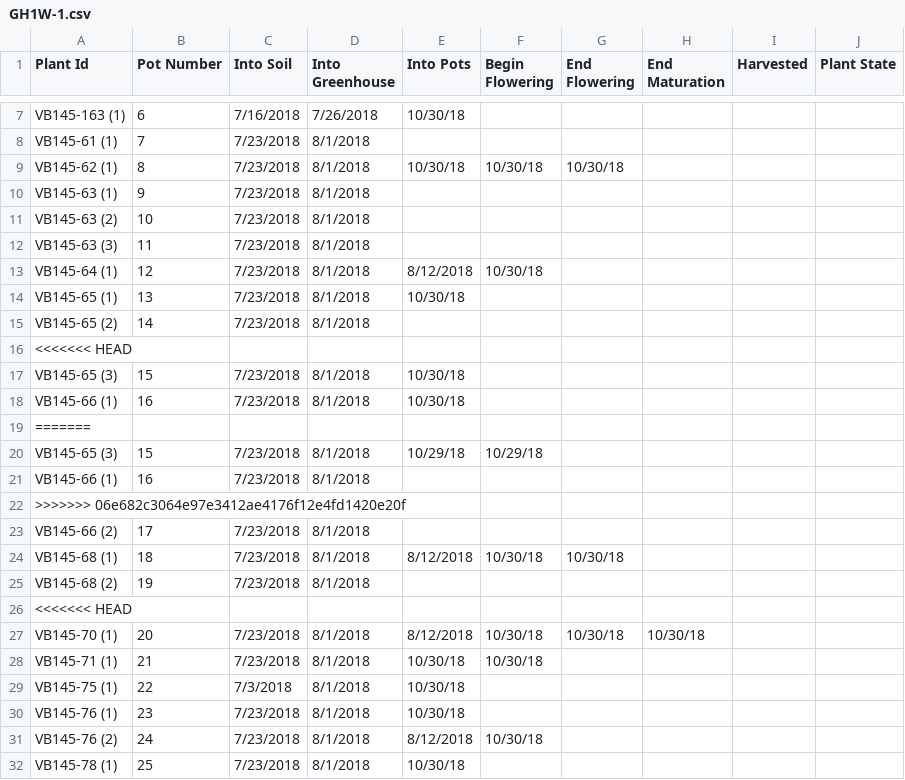
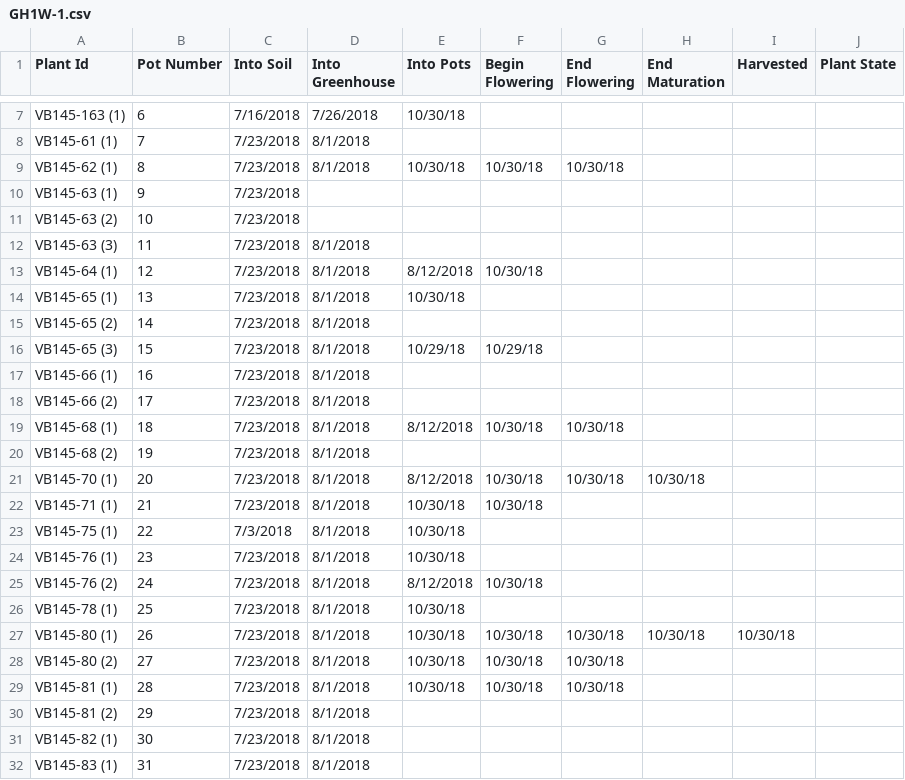
Before and after one commit to brtomas0/greenhouse-management, a CSV file: Tub_data/GH1W-1.csv, drawn as a sheet; only a part is shown, gaps mark what is left out; the shorter side is filled out with more unchanged rows; the diff covers the shown part only.

```diff
--- a/Tub_data/GH1W-1.csv
+++ b/Tub_data/GH1W-1.csv
@@ -9,4 +9,4 @@ VB145-61 (1),7,7/23/2018,8/1/2018,,,,,,
 VB145-62 (1),8,7/23/2018,8/1/2018,10/30/18,10/30/18,10/30/18,,,
-VB145-63 (1),9,7/23/2018,8/1/2018,,,,,,
-VB145-63 (2),10,7/23/2018,8/1/2018,,,,,,
+VB145-63 (1),9,7/23/2018,,,,,,,
+VB145-63 (2),10,7/23/2018,,,,,,,
 VB145-63 (3),11,7/23/2018,8/1/2018,,,,,,
@@ -15,9 +15,4 @@ VB145-65 (1),13,7/23/2018,8/1/2018,10/30/18,,,,,
 VB145-65 (2),14,7/23/2018,8/1/2018,,,,,,
-<<<<<<< HEAD
-VB145-65 (3),15,7/23/2018,8/1/2018,10/30/18,,,,,
-VB145-66 (1),16,7/23/2018,8/1/2018,10/30/18,,,,,
-=======
 VB145-65 (3),15,7/23/2018,8/1/2018,10/29/18,10/29/18,,,,
 VB145-66 (1),16,7/23/2018,8/1/2018,,,,,,
->>>>>>> 06e682c3064e97e3412ae4176f12e4fd1420e20f
 VB145-66 (2),17,7/23/2018,8/1/2018,,,,,,
@@ -25,3 +20,2 @@ VB145-68 (1),18,7/23/2018,8/1/2018,8/12/2018,10/30/18,10/30/18,,,
 VB145-68 (2),19,7/23/2018,8/1/2018,,,,,,
-<<<<<<< HEAD
 VB145-70 (1),20,7/23/2018,8/1/2018,8/12/2018,10/30/18,10/30/18,10/30/18,,
```
Also changed, not shown: 30 removed rows and 3 edited cells elsewhere in this file, Greenhouse_Summary.csv, 1 other file.
